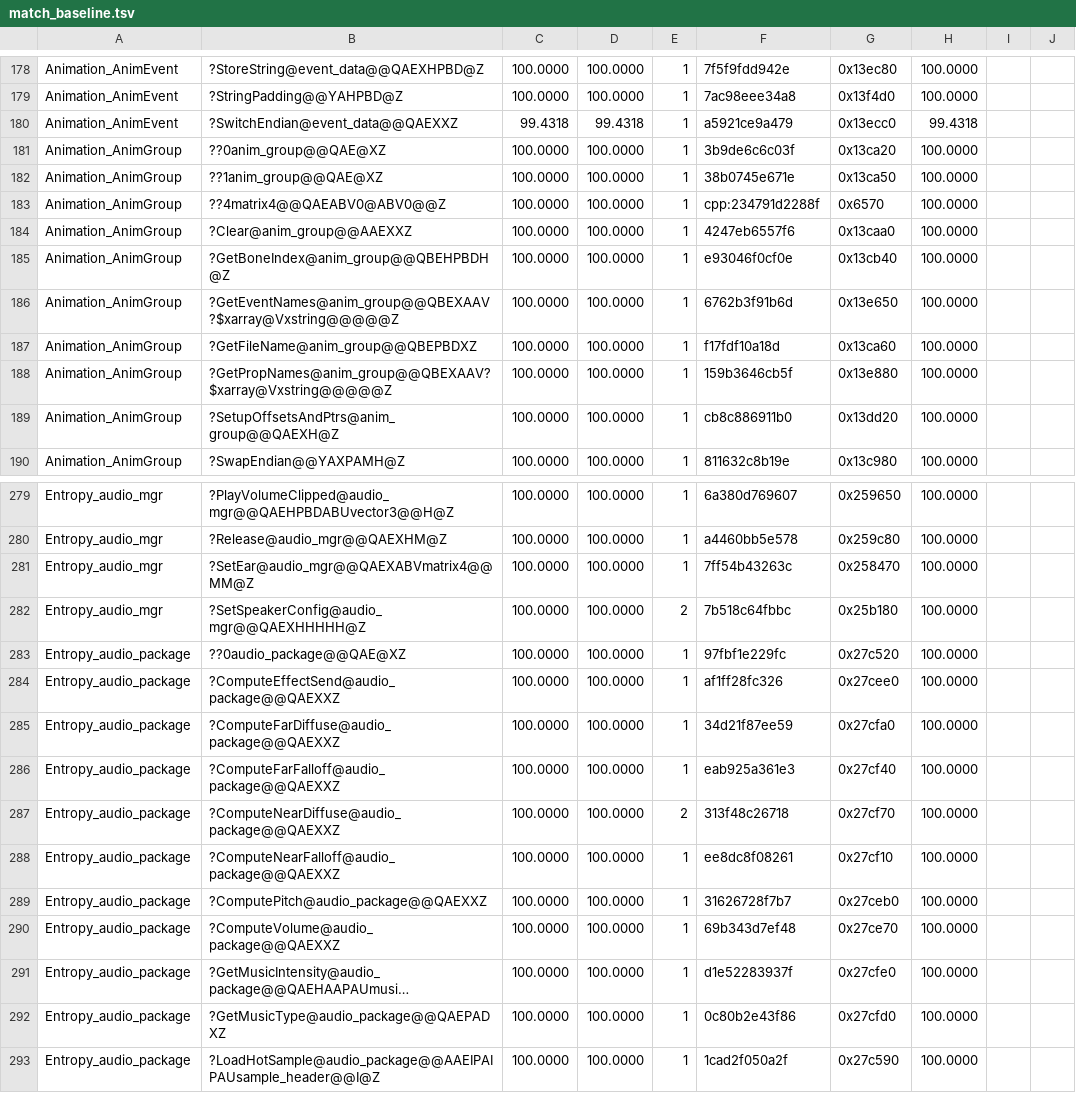
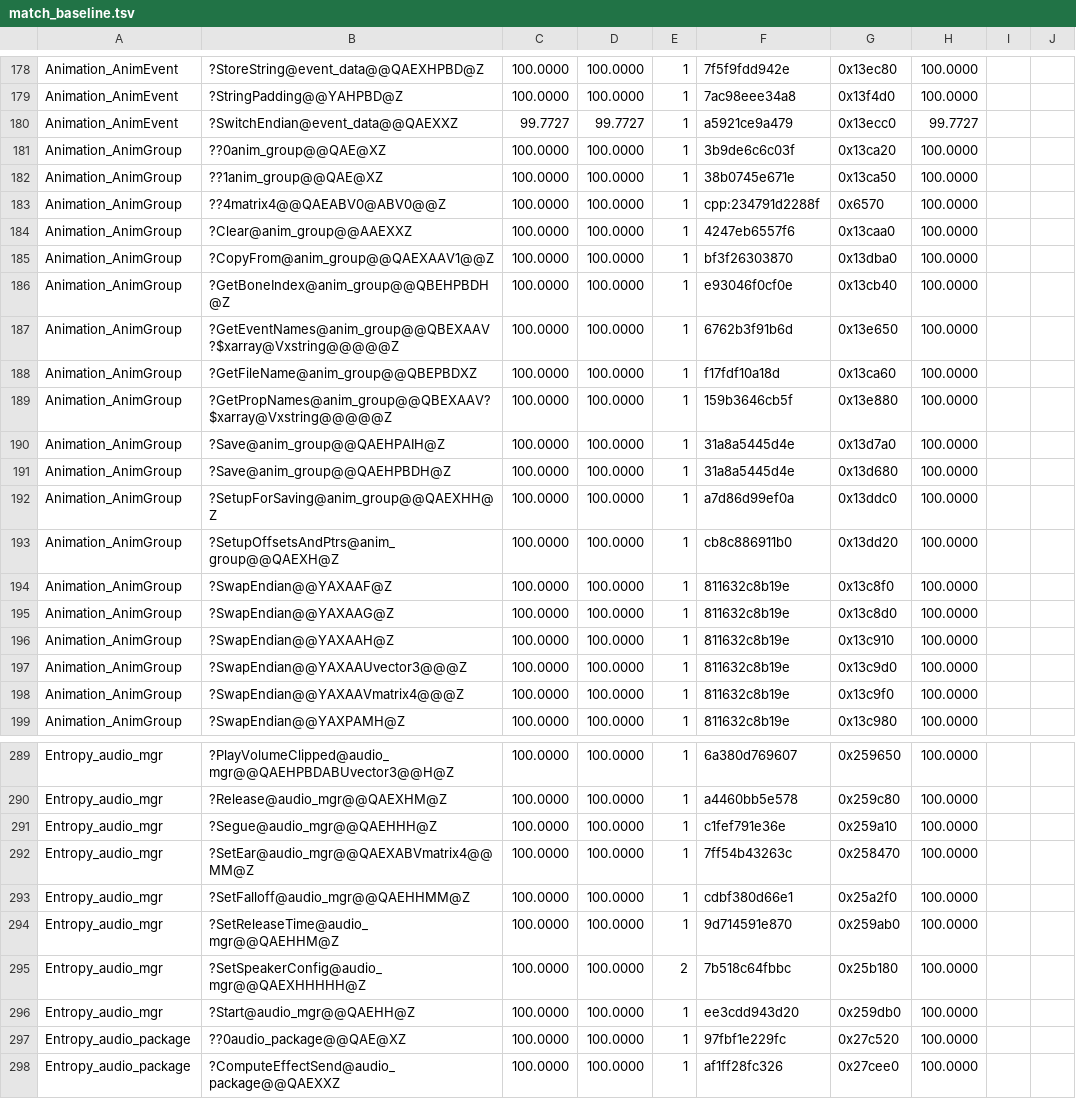
Before and after one commit to sushi-shi/hobbit-decomp, a TSV file: config/match_baseline.tsv, drawn as a sheet; only a part is shown, gaps mark what is left out; the shorter side is filled out with more unchanged rows; long unchanged cells end in …; the diff covers the shown part only.

Commit message:
Match fourteen Animation and Audio functions and refresh scores

```diff
--- a/config/match_baseline.tsv
+++ b/config/match_baseline.tsv
@@ -179,3 +179,3 @@ Animation_AnimEvent	?StoreString@event_data@@QAEXHPBD@Z	100.0000	100.0000	1	7f5f
 Animation_AnimEvent	?StringPadding@@YAHPBD@Z	100.0000	100.0000	1	7ac98eee34a8	0x13f4d0	100.0000	
-Animation_AnimEvent	?SwitchEndian@event_data@@QAEXXZ	99.4318	99.4318	1	a5921ce9a479	0x13ecc0	99.4318	
+Animation_AnimEvent	?SwitchEndian@event_data@@QAEXXZ	99.7727	99.7727	1	a5921ce9a479	0x13ecc0	99.7727	
 Animation_AnimGroup	??0anim_group@@QAE@XZ	100.0000	100.0000	1	3b9de6c6c03f	0x13ca20	100.0000	
@@ -184,2 +184,3 @@ Animation_AnimGroup	??4matrix4@@QAEABV0@ABV0@@Z	100.0000	100.0000	1	cpp:234791d2
 Animation_AnimGroup	?Clear@anim_group@@AAEXXZ	100.0000	100.0000	1	4247eb6557f6	0x13caa0	100.0000	
+Animation_AnimGroup	?CopyFrom@anim_group@@QAEXAAV1@@Z	100.0000	100.0000	1	bf3f26303870	0x13dba0	100.0000	
 Animation_AnimGroup	?GetBoneIndex@anim_group@@QBEHPBDH@Z	100.0000	100.0000	1	e93046f0cf0e	0x13cb40	100.0000	
@@ -188,3 +189,11 @@ Animation_AnimGroup	?GetFileName@anim_group@@QBEPBDXZ	100.0000	100.0000	1	f17fdf
 Animation_AnimGroup	?GetPropNames@anim_group@@QBEXAAV?$xarray@Vxstring@@@@@Z	100.0000	100.0000	1	159b3646cb5f	0x13e880	100.0000	
+Animation_AnimGroup	?Save@anim_group@@QAEHPAIH@Z	100.0000	100.0000	1	31a8a5445d4e	0x13d7a0	100.0000	
+Animation_AnimGroup	?Save@anim_group@@QAEHPBDH@Z	100.0000	100.0000	1	31a8a5445d4e	0x13d680	100.0000	
+Animation_AnimGroup	?SetupForSaving@anim_group@@QAEXHH@Z	100.0000	100.0000	1	a7d86d99ef0a	0x13ddc0	100.0000	
 Animation_AnimGroup	?SetupOffsetsAndPtrs@anim_group@@QAEXH@Z	100.0000	100.0000	1	cb8c886911b0	0x13dd20	100.0000	
+Animation_AnimGroup	?SwapEndian@@YAXAAF@Z	100.0000	100.0000	1	811632c8b19e	0x13c8f0	100.0000	
+Animation_AnimGroup	?SwapEndian@@YAXAAG@Z	100.0000	100.0000	1	811632c8b19e	0x13c8d0	100.0000	
+Animation_AnimGroup	?SwapEndian@@YAXAAH@Z	100.0000	100.0000	1	811632c8b19e	0x13c910	100.0000	
+Animation_AnimGroup	?SwapEndian@@YAXAAUvector3@@@Z	100.0000	100.0000	1	811632c8b19e	0x13c9d0	100.0000	
+Animation_AnimGroup	?SwapEndian@@YAXAAVmatrix4@@@Z	100.0000	100.0000	1	811632c8b19e	0x13c9f0	100.0000	
 Animation_AnimGroup	?SwapEndian@@YAXPAMH@Z	100.0000	100.0000	1	811632c8b19e	0x13c980	100.0000	
@@ -280,4 +290,8 @@ Entropy_audio_mgr	?PlayVolumeClipped@audio_mgr@@QAEHPBDABUvector3@@H@Z	100.0000
 Entropy_audio_mgr	?Release@audio_mgr@@QAEXHM@Z	100.0000	100.0000	1	a4460bb5e578	0x259c80	100.0000	
+Entropy_audio_mgr	?Segue@audio_mgr@@QAEHHH@Z	100.0000	100.0000	1	c1fef791e36e	0x259a10	100.0000	
 Entropy_audio_mgr	?SetEar@audio_mgr@@QAEXABVmatrix4@@MM@Z	100.0000	100.0000	1	7ff54b43263c	0x258470	100.0000	
+Entropy_audio_mgr	?SetFalloff@audio_mgr@@QAEHHMM@Z	100.0000	100.0000	1	cdbf380d66e1	0x25a2f0	100.0000	
+Entropy_audio_mgr	?SetReleaseTime@audio_mgr@@QAEHHM@Z	100.0000	100.0000	1	9d714591e870	0x259ab0	100.0000	
 Entropy_audio_mgr	?SetSpeakerConfig@audio_mgr@@QAEXHHHHH@Z	100.0000	100.0000	2	7b518c64fbbc	0x25b180	100.0000	
+Entropy_audio_mgr	?Start@audio_mgr@@QAEHH@Z	100.0000	100.0000	1	ee3cdd943d20	0x259db0	100.0000	
 Entropy_audio_package	??0audio_package@@QAE@XZ	100.0000	100.0000	1	97fbf1e229fc	0x27c520	100.0000	
```
Also changed, not shown: 1 added row and 4 edited cells elsewhere in this file, config/retail/absolute_relocations.tsv, config/retail/functions.tsv, 4 other files.
